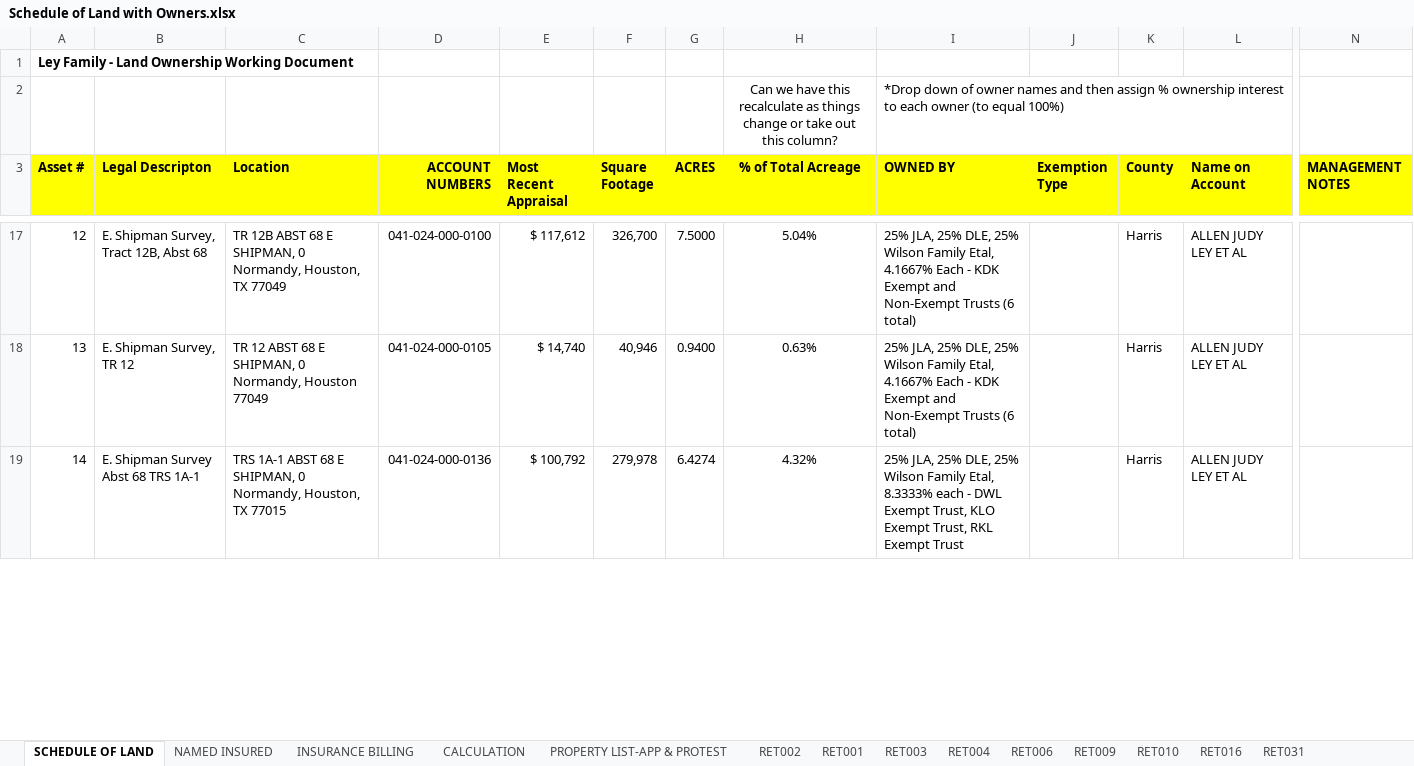
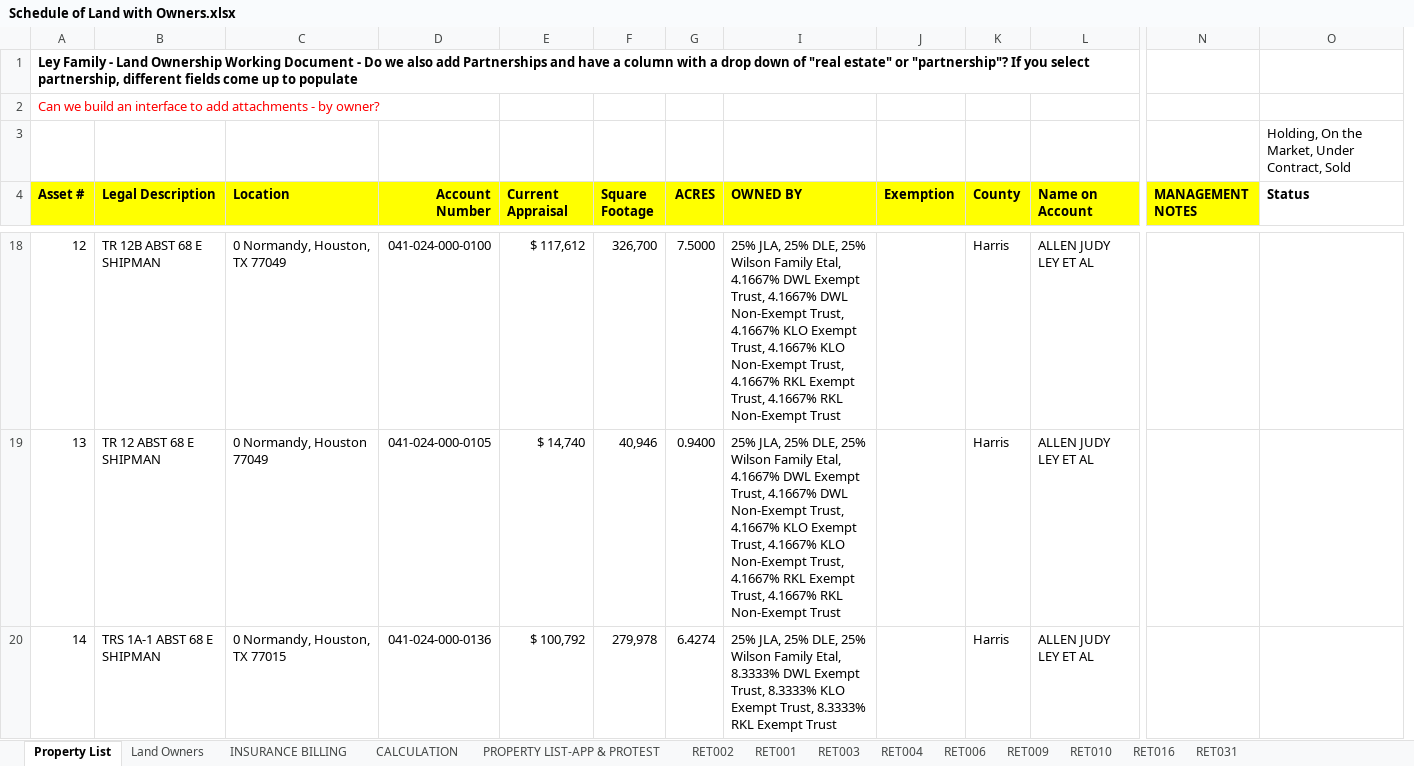
Before and after one commit to Oneillce321/ley-family-realestate, an Excel workbook: backend/Schedule of Land with Owners.xlsx, sheet Property List, drawn as a sheet; only a part is shown, gaps mark what is left out; values as stored, in another font and other column widths than the file's, no borders; charts and pictures not drawn; removed rows and columns are numbered as before the commit, all else as after; rows hold the shown columns only; the diff covers the shown part only; the diff names each change by its address in the sheet, - before the commit and + after, or states it on an @@ line.

```diff
--- a/backend/Schedule of Land with Owners.xlsx (sheet Property List)
+++ b/backend/Schedule of Land with Owners.xlsx (sheet Property List)
-sheet tab: SCHEDULE OF LAND
+sheet tab: Property List
-sheet tab: NAMED INSURED
+sheet tab: Land Owners
@@ column H (% of Total Acreage) hidden, row 2: Can we have this recalculate as things change or take out this column?; rows 17-19: 5.04% | 0.63% | 4.32% @@
+column O (Status), row 3: Holding, On the Market, Under Contract, Sold
-A1 (Asset #): …Working Document
+A1 (Asset #): …Working Document - Do we also add Partnerships and have a column with a drop down of "real estate" or "partnership"? If you select partnership, different fields come up to populate
+row 2: Can we build an interface to add attachments - by owner?
-I3 (OWNED BY): *Drop down of owner names and then assign % ownership interest to each owner (to equal 100%)
+I3 (OWNED BY): (empty)
-B4: Legal Descripton
+B4: Legal Description
-D4: ACCOUNT NUMBERS
+D4: Account Number
-E4: Most Recent Appraisal
+E4: Current Appraisal
-J4: Exemption Type
+J4: Exemption
-B18 (Legal Description): E. Shipman Survey, Tract 12B, Abst 68
+B18 (Legal Description): TR 12B ABST 68 E SHIPMAN
-C18 (Location): TR 12B ABST 68 E SHIPMAN, 0 Normandy, Houston, TX 77049
+C18 (Location): 0 Normandy, Houston, TX 77049
-I18:I19 (OWNED BY): …Etal, 4.1667% Each - KDK Exempt and Non-Exempt Trusts (6 total)
+I18:I19 (OWNED BY): …Etal, 4.1667% DWL Exempt Trust, 4.1667% DWL Non-Exempt Trust, 4.1667% KLO Exempt Trust, 4.1667% KLO Non-Exempt Trust, 4.1667% RKL Exempt Trust, 4.1667% RKL Non-Exempt Trust
-B19 (Legal Description): E. Shipman Survey, TR 12
+B19 (Legal Description): TR 12 ABST 68 E SHIPMAN
-C19 (Location): TR 12 ABST 68 E SHIPMAN, 0 Normandy, Houston 77049
+C19 (Location): 0 Normandy, Houston 77049
-B20 (Legal Description): E. Shipman Survey Abst 68 TRS 1A-1
+B20 (Legal Description): TRS 1A-1 ABST 68 E SHIPMAN
-C20 (Location): TRS 1A-1 ABST 68 E SHIPMAN, 0 Normandy, Houston, TX 77015
+C20 (Location): 0 Normandy, Houston, TX 77015
-I20 (OWNED BY): …Etal, 8.3333% each - DWL Exempt Trust, KLO Exempt Trust, RKL Exempt…
+I20 (OWNED BY): …Etal, 8.3333% DWL Exempt Trust, 8.3333% KLO Exempt Trust, 8.3333% RKL Exempt…
```
Also changed, not shown: 8 added rows, 8 removed rows, 68 edited cells and cell formats elsewhere in this sheet, sheet Land Owners, sheet RET009, sheet RET016, formulas that keep their value, hidden cells, charts or pictures, 2 other files.
